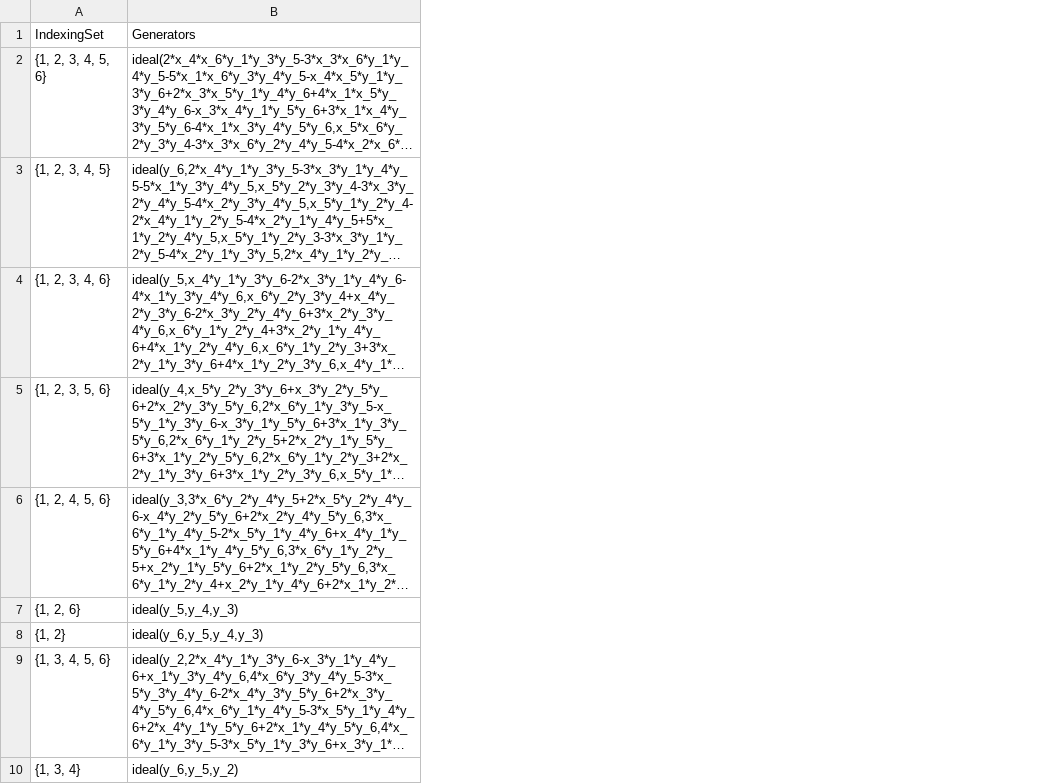
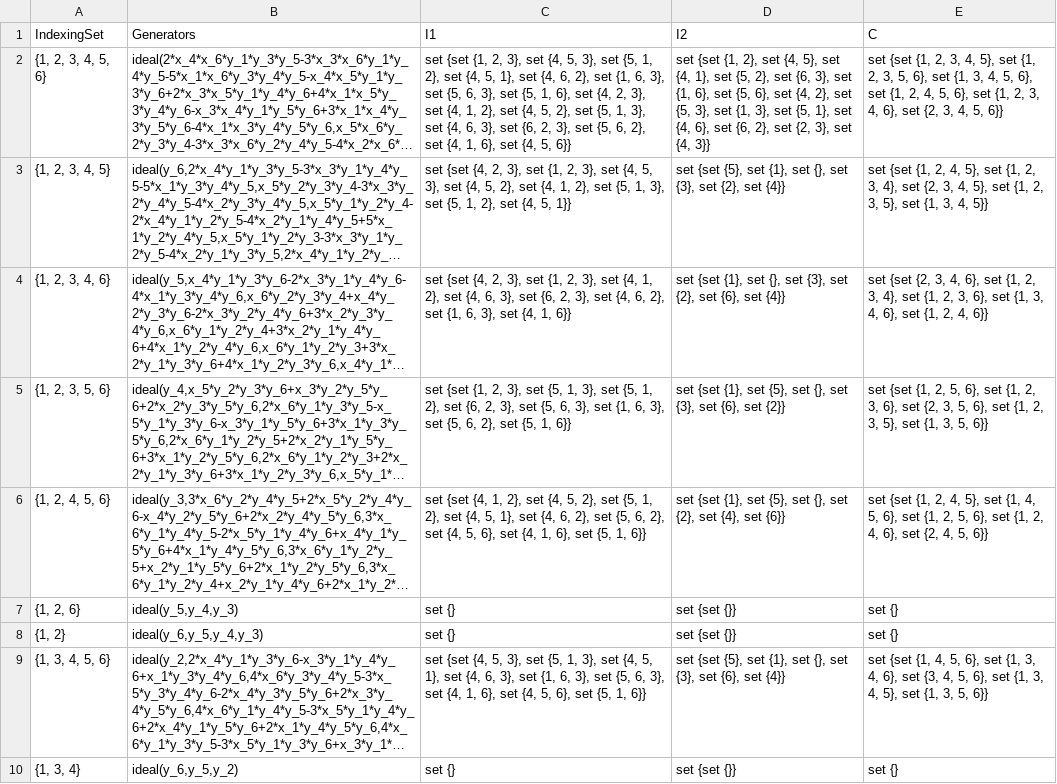
Before and after one commit to ruizhenliuu/ExternalActivityComplexes, a CSV file: output.csv, drawn as a sheet; only a part is shown; long unchanged cells end in …; the diff names each change by its address in the sheet, - before the commit and + after, or states it on an @@ line.

Commit message:
write to excel

```diff
--- a/output.csv
+++ b/output.csv
+column C (I1), rows 2-10: set {set {1, 2, 3}, set {4, 5, 3}, set {5, 1, 2}, set {4, 5, 1}, set {4, 6, 2}, set {1, 6, 3}, set {5, 6, 3}, set {5, 1, 6}, set {4, 2, 3}, set {4, 1, 2}, set {4, 5, 2}, set {5, 1, 3}, set {4, 6, 3}, set {6, 2, 3}, set {5, 6, 2}, set {4, 1, 6}, set {4, 5, 6}} | set {set {4, 2, 3}, set {1, 2, 3}, set {4, 5, 3}, set {4, 5, 2}, set {4, 1, 2}, set {5, 1, 3}, set {5, 1, 2}, set {4, 5, 1}} | set {set {4, 2, 3}, set {1, 2, 3}, set {4, 1, 2}, set {4, 6, 3}, set {6, 2, 3}, set {4, 6, 2}, set {1, 6, 3}, set {4, 1, 6}} | set {set {1, 2, 3}, set {5, 1, 3}, set {5, 1, 2}, set {6, 2, 3}, set {5, 6, 3}, set {1, 6, 3}, set {5, 6, 2}, set {5, 1, 6}} | set {set {4, 1, 2}, set {4, 5, 2}, set {5, 1, 2}, set {4, 5, 1}, set {4, 6, 2}, set {5, 6, 2}, set {4, 5, 6}, set {4, 1, 6}, set {5, 1, 6}} | set {} | set {} | set {set {4, 5, 3}, set {5, 1, 3}, set {4, 5, 1}, set {4, 6, 3}, set {1, 6, 3}, set {5, 6, 3}, set {4, 1, 6}, set {4, 5, 6}, set {5, 1, 6}} | set {}
+column D (I2), rows 2-10: set {set {1, 2}, set {4, 5}, set {4, 1}, set {5, 2}, set {6, 3}, set {1, 6}, set {5, 6}, set {4, 2}, set {5, 3}, set {1, 3}, set {5, 1}, set {4, 6}, set {6, 2}, set {2, 3}, set {4, 3}} | set {set {5}, set {1}, set {}, set {3}, set {2}, set {4}} | set {set {1}, set {}, set {3}, set {2}, set {6}, set {4}} | set {set {1}, set {5}, set {}, set {3}, set {6}, set {2}} | set {set {1}, set {5}, set {}, set {2}, set {4}, set {6}} | set {set {}} | set {set {}} | set {set {5}, set {1}, set {}, set {3}, set {6}, set {4}} | set {set {}}
+column E (C), rows 2-10: set {set {1, 2, 3, 4, 5}, set {1, 2, 3, 5, 6}, set {1, 3, 4, 5, 6}, set {1, 2, 4, 5, 6}, set {1, 2, 3, 4, 6}, set {2, 3, 4, 5, 6}} | set {set {1, 2, 4, 5}, set {1, 2, 3, 4}, set {2, 3, 4, 5}, set {1, 2, 3, 5}, set {1, 3, 4, 5}} | set {set {2, 3, 4, 6}, set {1, 2, 3, 4}, set {1, 2, 3, 6}, set {1, 3, 4, 6}, set {1, 2, 4, 6}} | set {set {1, 2, 5, 6}, set {1, 2, 3, 6}, set {2, 3, 5, 6}, set {1, 2, 3, 5}, set {1, 3, 5, 6}} | set {set {1, 2, 4, 5}, set {1, 4, 5, 6}, set {1, 2, 5, 6}, set {1, 2, 4, 6}, set {2, 4, 5, 6}} | set {} | set {} | set {set {1, 4, 5, 6}, set {1, 3, 4, 6}, set {3, 4, 5, 6}, set {1, 3, 4, 5}, set {1, 3, 5, 6}} | set {}
```
